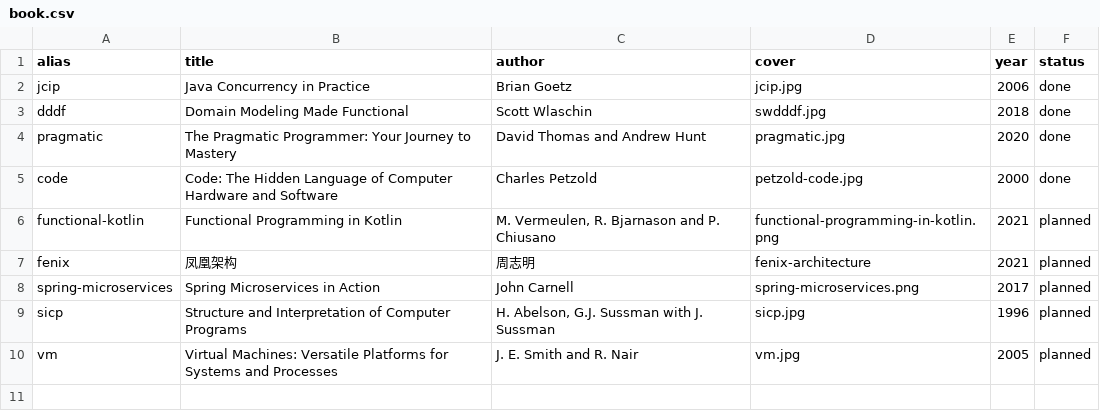
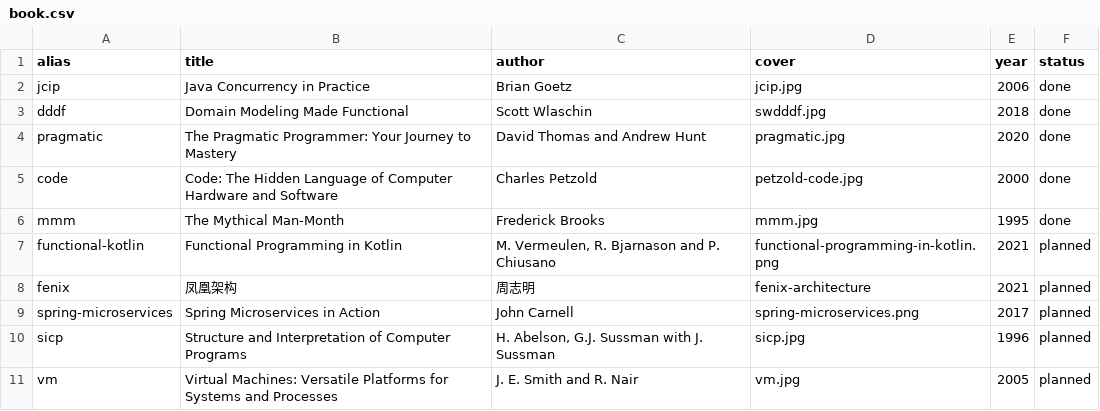
Before and after one commit to yujinyan/blog, a CSV file: content/assets/books/book.csv, drawn as a sheet; the diff names each change by its address in the sheet, - before the commit and + after, or states it on an @@ line.

Commit message:
add The Mythical Man-Month notes

```diff
--- a/content/assets/books/book.csv
+++ b/content/assets/books/book.csv
+row 6: mmm | The Mythical Man-Month | Frederick Brooks | mmm.jpg | 1995 | done
```
Also changed, not shown: 2 other files.
